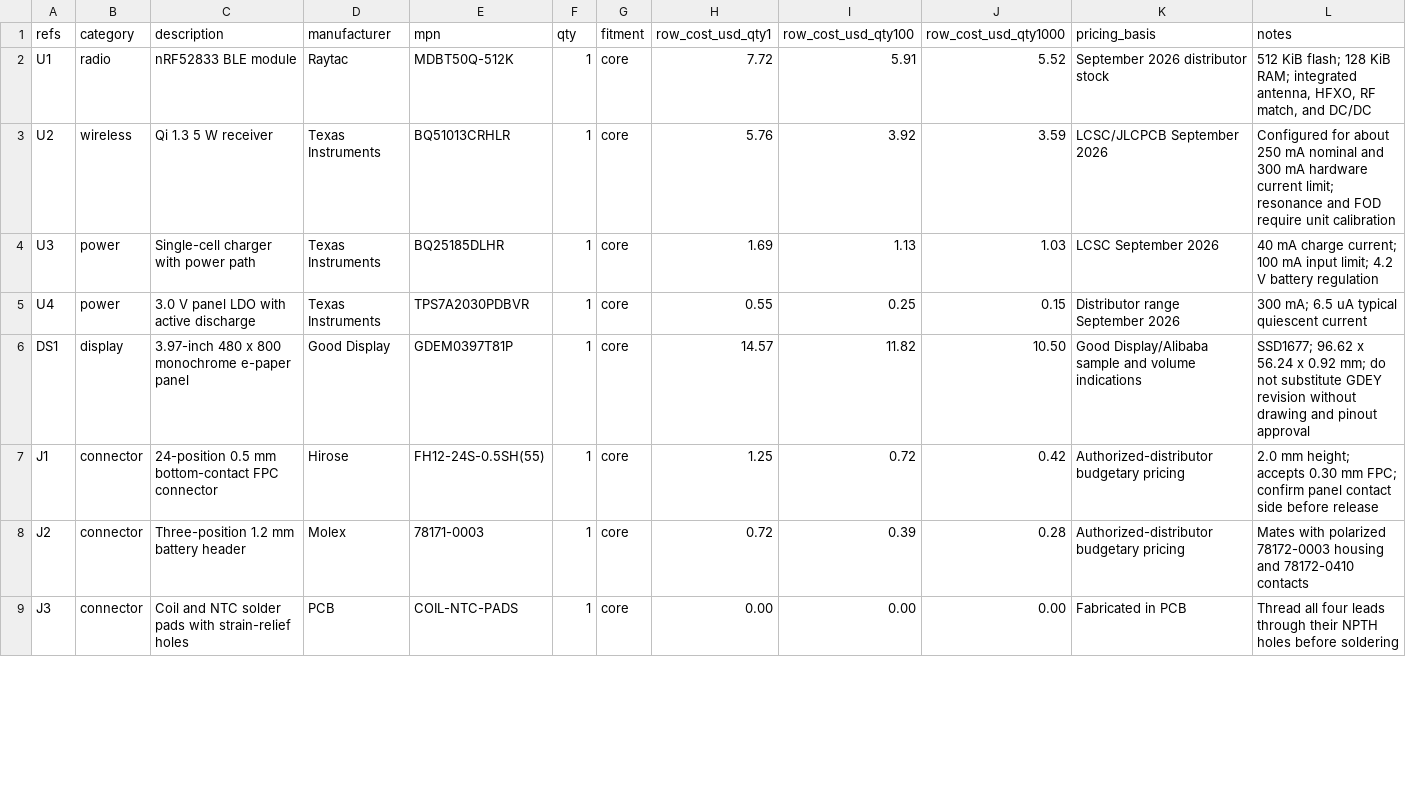
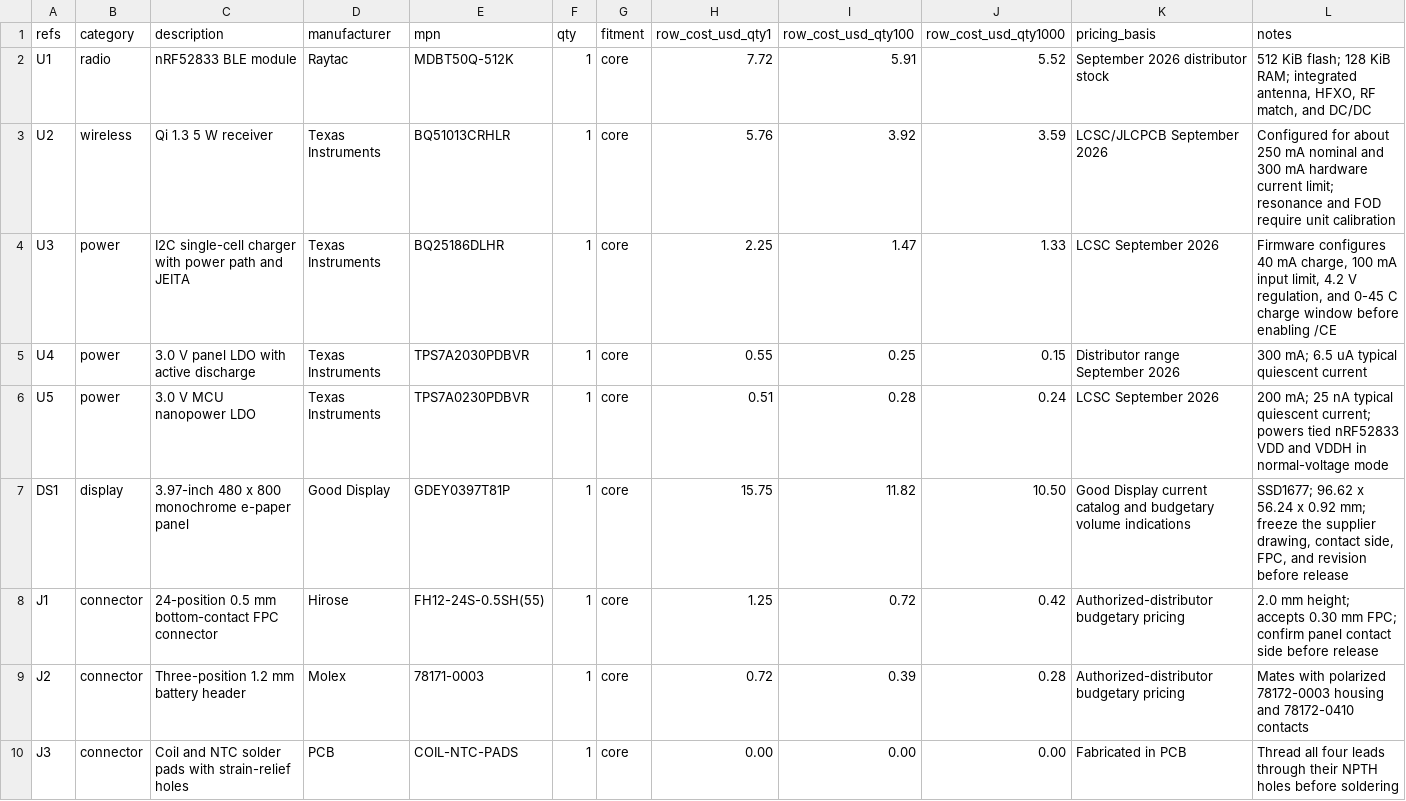
Before and after one commit to imjasonh/playground, a CSV file: docs/inkbot-magsafe-bom.csv, drawn as a sheet; only a part is shown; the diff covers the shown part only.

```diff
--- a/docs/inkbot-magsafe-bom.csv
+++ b/docs/inkbot-magsafe-bom.csv
@@ -3,5 +3,6 @@ U1,radio,"nRF52833 BLE module",Raytac,MDBT50Q-512K,1,core,7.72,5.91,5.52,"Septem
 U2,wireless,"Qi 1.3 5 W receiver",Texas Instruments,BQ51013CRHLR,1,core,5.76,3.92,3.59,"LCSC/JLCPCB September 2026","Configured for about 250 mA nominal and 300 mA hardware current limit; resonance and FOD require unit calibration"
-U3,power,"Single-cell charger with power path",Texas Instruments,BQ25185DLHR,1,core,1.69,1.13,1.03,"LCSC September 2026","40 mA charge current; 100 mA input limit; 4.2 V battery regulation"
+U3,power,"I2C single-cell charger with power path and JEITA",Texas Instruments,BQ25186DLHR,1,core,2.25,1.47,1.33,"LCSC September 2026","Firmware configures 40 mA charge, 100 mA input limit, 4.2 V regulation, and 0-45 C charge window before enabling /CE"
 U4,power,"3.0 V panel LDO with active discharge",Texas Instruments,TPS7A2030PDBVR,1,core,0.55,0.25,0.15,"Distributor range September 2026","300 mA; 6.5 uA typical quiescent current"
-DS1,display,"3.97-inch 480 x 800 monochrome e-paper panel",Good Display,GDEM0397T81P,1,core,14.57,11.82,10.50,"Good Display/Alibaba sample and volume indications","SSD1677; 96.62 x 56.24 x 0.92 mm; do not substitute GDEY revision without drawing and pinout approval"
+U5,power,"3.0 V MCU nanopower LDO",Texas Instruments,TPS7A0230PDBVR,1,core,0.51,0.28,0.24,"LCSC September 2026","200 mA; 25 nA typical quiescent current; powers tied nRF52833 VDD and VDDH in normal-voltage mode"
+DS1,display,"3.97-inch 480 x 800 monochrome e-paper panel",Good Display,GDEY0397T81P,1,core,15.75,11.82,10.50,"Good Display current catalog and budgetary volume indications","SSD1677; 96.62 x 56.24 x 0.92 mm; freeze the supplier drawing, contact side, FPC, and revision before release"
 J1,connector,"24-position 0.5 mm bottom-contact FPC connector",Hirose,FH12-24S-0.5SH(55),1,core,1.25,0.72,0.42,"Authorized-distributor budgetary pricing","2.0 mm height; accepts 0.30 mm FPC; confirm panel contact side before release"
```
Also changed, not shown: 1 added row and 21 edited cells elsewhere in this file, 28 other files.
